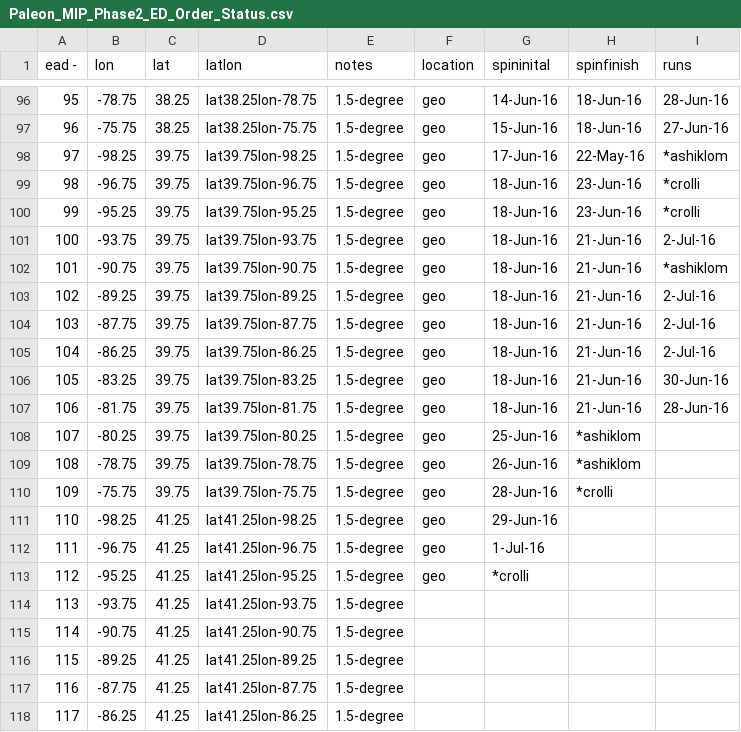
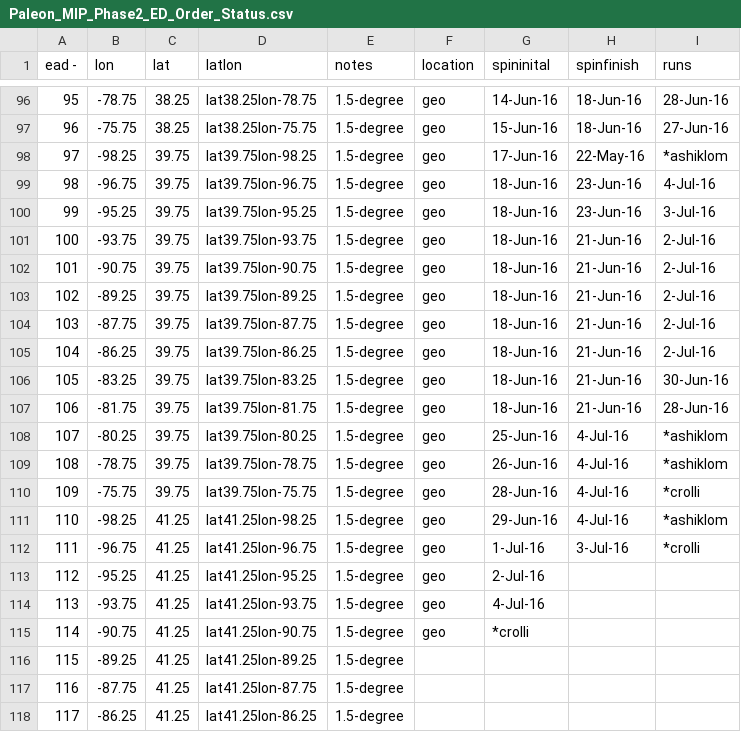
Before and after one commit to crollinson/ED_PalEON, a CSV file: MIP2_Region/0_setup/Paleon_MIP_Phase2_ED_Order_Status.csv, drawn as a sheet; only a part is shown, gaps mark what is left out.

Commit message:
Status Update

```diff
--- a/MIP2_Region/0_setup/Paleon_MIP_Phase2_ED_Order_Status.csv
+++ b/MIP2_Region/0_setup/Paleon_MIP_Phase2_ED_Order_Status.csv
@@ -98,6 +98,6 @@ ead -,lon,lat,latlon,notes,location,spininital,spinfinish,runs
 97,-98.25,39.75,lat39.75lon-98.25,1.5-degree,geo,17-Jun-16,22-May-16,*ashiklom
-98,-96.75,39.75,lat39.75lon-96.75,1.5-degree,geo,18-Jun-16,23-Jun-16,*crolli
-99,-95.25,39.75,lat39.75lon-95.25,1.5-degree,geo,18-Jun-16,23-Jun-16,*crolli
+98,-96.75,39.75,lat39.75lon-96.75,1.5-degree,geo,18-Jun-16,23-Jun-16,4-Jul-16
+99,-95.25,39.75,lat39.75lon-95.25,1.5-degree,geo,18-Jun-16,23-Jun-16,3-Jul-16
 100,-93.75,39.75,lat39.75lon-93.75,1.5-degree,geo,18-Jun-16,21-Jun-16,2-Jul-16
-101,-90.75,39.75,lat39.75lon-90.75,1.5-degree,geo,18-Jun-16,21-Jun-16,*ashiklom
+101,-90.75,39.75,lat39.75lon-90.75,1.5-degree,geo,18-Jun-16,21-Jun-16,2-Jul-16
 102,-89.25,39.75,lat39.75lon-89.25,1.5-degree,geo,18-Jun-16,21-Jun-16,2-Jul-16
@@ -107,10 +107,10 @@ ead -,lon,lat,latlon,notes,location,spininital,spinfinish,runs
 106,-81.75,39.75,lat39.75lon-81.75,1.5-degree,geo,18-Jun-16,21-Jun-16,28-Jun-16
-107,-80.25,39.75,lat39.75lon-80.25,1.5-degree,geo,25-Jun-16,*ashiklom,
-108,-78.75,39.75,lat39.75lon-78.75,1.5-degree,geo,26-Jun-16,*ashiklom,
-109,-75.75,39.75,lat39.75lon-75.75,1.5-degree,geo,28-Jun-16,*crolli,
-110,-98.25,41.25,lat41.25lon-98.25,1.5-degree,geo,29-Jun-16,,
-111,-96.75,41.25,lat41.25lon-96.75,1.5-degree,geo,1-Jul-16,,
-112,-95.25,41.25,lat41.25lon-95.25,1.5-degree,geo,*crolli,,
-113,-93.75,41.25,lat41.25lon-93.75,1.5-degree,,,,
-114,-90.75,41.25,lat41.25lon-90.75,1.5-degree,,,,
+107,-80.25,39.75,lat39.75lon-80.25,1.5-degree,geo,25-Jun-16,4-Jul-16,*ashiklom
+108,-78.75,39.75,lat39.75lon-78.75,1.5-degree,geo,26-Jun-16,4-Jul-16,*ashiklom
+109,-75.75,39.75,lat39.75lon-75.75,1.5-degree,geo,28-Jun-16,4-Jul-16,*crolli
+110,-98.25,41.25,lat41.25lon-98.25,1.5-degree,geo,29-Jun-16,4-Jul-16,*ashiklom
+111,-96.75,41.25,lat41.25lon-96.75,1.5-degree,geo,1-Jul-16,3-Jul-16,*crolli
+112,-95.25,41.25,lat41.25lon-95.25,1.5-degree,geo,2-Jul-16,,
+113,-93.75,41.25,lat41.25lon-93.75,1.5-degree,geo,4-Jul-16,,
+114,-90.75,41.25,lat41.25lon-90.75,1.5-degree,geo,*crolli,,
 115,-89.25,41.25,lat41.25lon-89.25,1.5-degree,,,,
```
Also changed, not shown: 1 other file.
